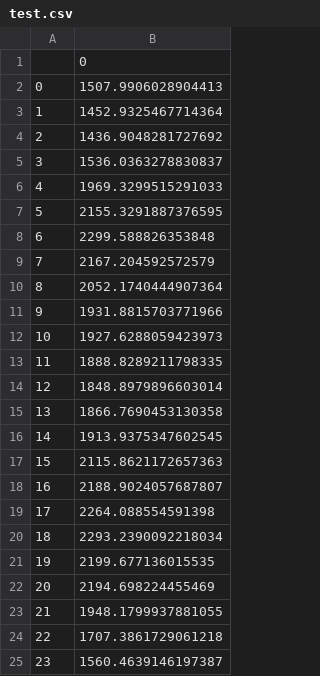
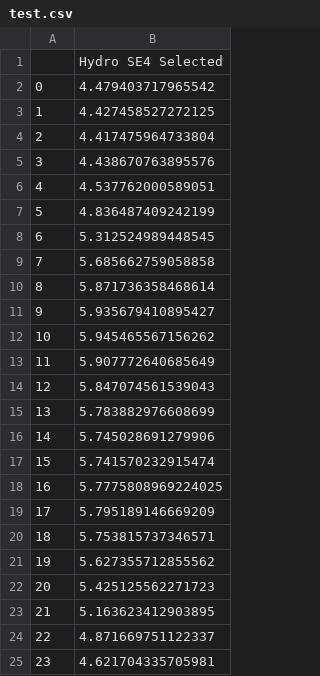
Before and after one commit to alicekjansson/CIMTimeSeriesGenerator, a CSV file: Generated_csv/test.csv, drawn as a sheet.

```diff
--- a/Generated_csv/test.csv
+++ b/Generated_csv/test.csv
@@ -1,25 +1,25 @@
-,0
-0,1507.9906028904413
-1,1452.9325467714364
-2,1436.9048281727692
-3,1536.0363278830837
-4,1969.3299515291033
-5,2155.3291887376595
-6,2299.588826353848
-7,2167.204592572579
-8,2052.1740444907364
-9,1931.8815703771966
-10,1927.6288059423973
-11,1888.8289211798335
-12,1848.8979896603014
-13,1866.7690453130358
-14,1913.9375347602545
-15,2115.8621172657363
-16,2188.9024057687807
-17,2264.088554591398
-18,2293.2390092218034
-19,2199.677136015535
-20,2194.698224455469
-21,1948.1799937881055
-22,1707.3861729061218
-23,1560.4639146197387
+,Hydro SE4 Selected
+0,4.479403717965542
+1,4.427458527272125
+2,4.417475964733804
+3,4.438670763895576
+4,4.537762000589051
+5,4.836487409242199
+6,5.312524989448545
+7,5.685662759058858
+8,5.871736358468614
+9,5.935679410895427
+10,5.945465567156262
+11,5.907772640685649
+12,5.847074561539043
+13,5.783882976608699
+14,5.745028691279906
+15,5.741570232915474
+16,5.7775808969224025
+17,5.795189146669209
+18,5.753815737346571
+19,5.627355712855562
+20,5.425125562271723
+21,5.163623412903895
+22,4.871669751122337
+23,4.621704335705981
```
Also changed, not shown: 1 other file.
